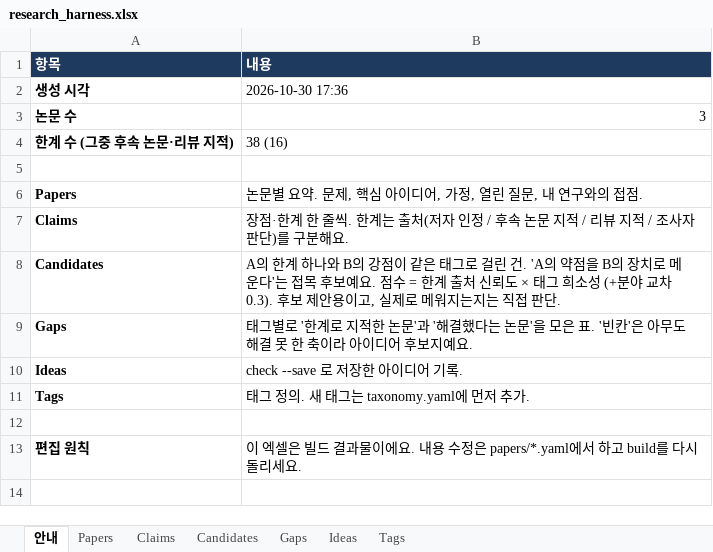
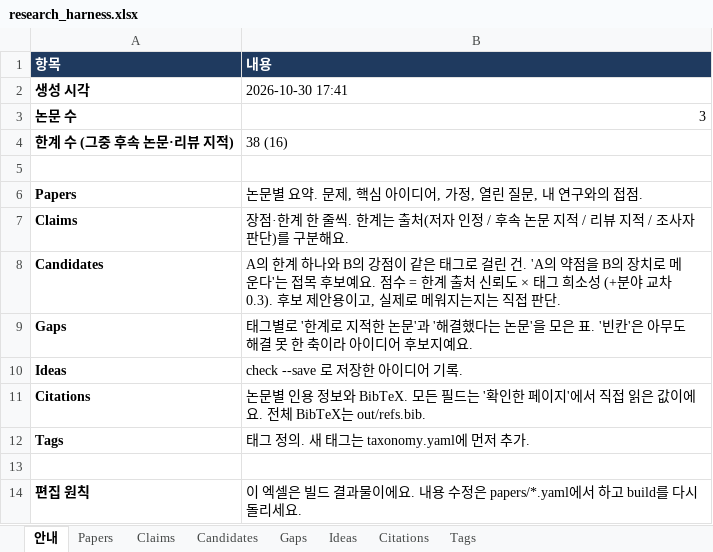
Before and after one commit to seongjinan11-source/research-harness, an Excel workbook: out/research_harness.xlsx, sheet 안내, drawn as a sheet; values as stored, in another font and other column widths than the file's, no borders; the diff names each change by its address in the sheet, - before the commit and + after, or states it on an @@ line.

```diff
--- a/out/research_harness.xlsx (sheet 안내)
+++ b/out/research_harness.xlsx (sheet 안내)
+sheet tab: Citations
-B2 (내용): 2026-10-30 17:36
+B2 (내용): 2026-10-30 17:41
+row 11: Citations | 논문별 인용 정보와 BibTeX. 모든 필드는 '확인한 페이지'에서 직접 읽은 값이에요. 전체 BibTeX는 out/refs.bib.
```
Also changed, not shown: sheet Tags, sheet Papers, sheet Claims, 10 other files.
